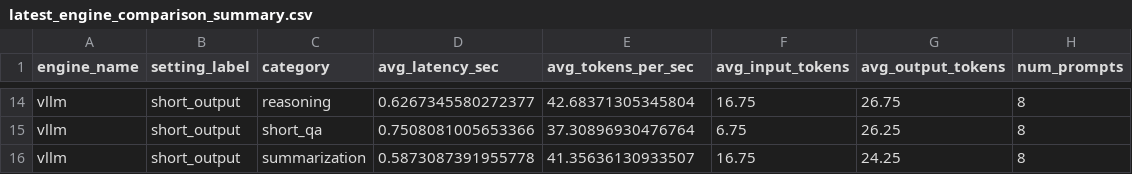
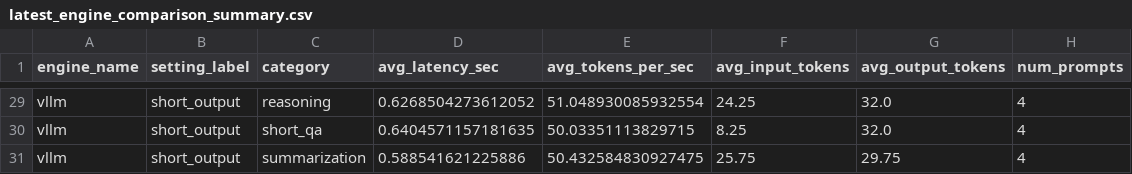
Before and after one commit to Swapnil99007/nvidia-llm-inference-bench, a CSV file: results/raw/latest_engine_comparison_summary.csv, drawn as a sheet; only a part is shown, gaps mark what is left out; addresses are those after the commit; the diff covers the shown part only; the diff names each change by its address in the sheet, - before the commit and + after, or states it on an @@ line.

Commit message:
phase 3 succesfull run with proper token alignment

```diff
--- a/results/raw/latest_engine_comparison_summary.csv
+++ b/results/raw/latest_engine_comparison_summary.csv
-D29 (avg_latency_sec): 0.6267345580272377
+D29 (avg_latency_sec): 0.6268504273612052
-E29 (avg_tokens_per_sec): 42.68371305345804
+E29 (avg_tokens_per_sec): 51.048930085932554
-F29 (avg_input_tokens): 16.75
+F29 (avg_input_tokens): 24.25
-G29 (avg_output_tokens): 26.75
+G29 (avg_output_tokens): 32.0
-H29:H31 (num_prompts): 8
+H29:H31 (num_prompts): 4
-D30 (avg_latency_sec): 0.7508081005653366
+D30 (avg_latency_sec): 0.6404571157181635
-E30 (avg_tokens_per_sec): 37.30896930476764
+E30 (avg_tokens_per_sec): 50.03351113829715
-F30 (avg_input_tokens): 6.75
+F30 (avg_input_tokens): 8.25
-G30 (avg_output_tokens): 26.25
+G30 (avg_output_tokens): 32.0
-D31 (avg_latency_sec): 0.5873087391955778
+D31 (avg_latency_sec): 0.588541621225886
-E31 (avg_tokens_per_sec): 41.35636130933507
+E31 (avg_tokens_per_sec): 50.432584830927475
-F31 (avg_input_tokens): 16.75
+F31 (avg_input_tokens): 25.75
-G31 (avg_output_tokens): 24.25
+G31 (avg_output_tokens): 29.75
```
Also changed, not shown: 15 added rows and 60 edited cells elsewhere in this file, 9 other files.
